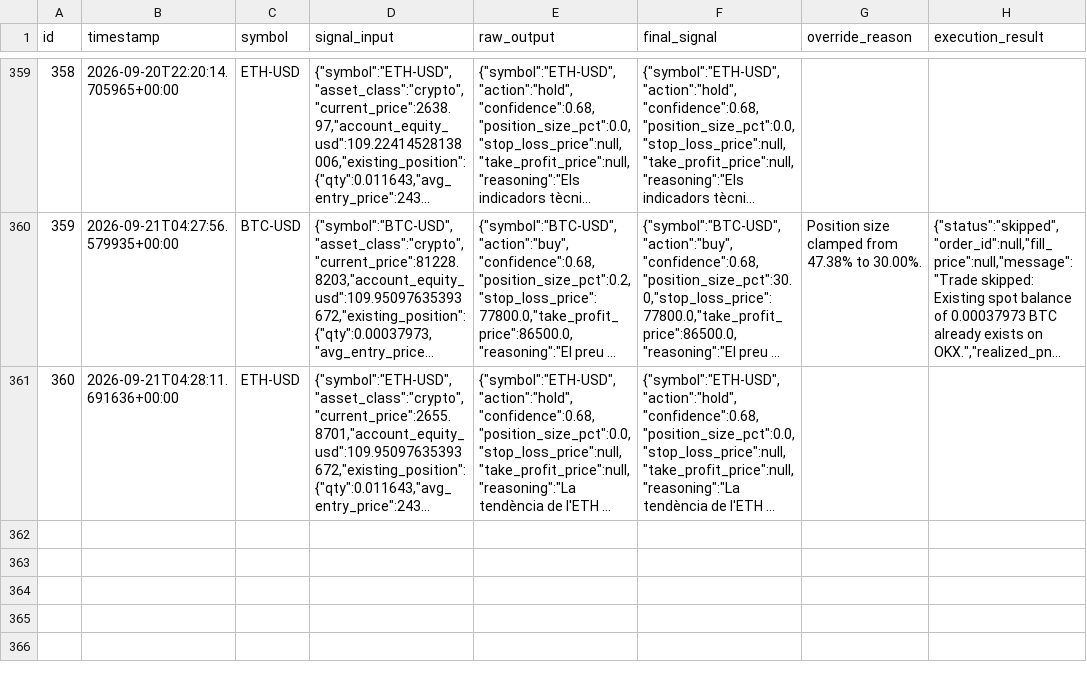
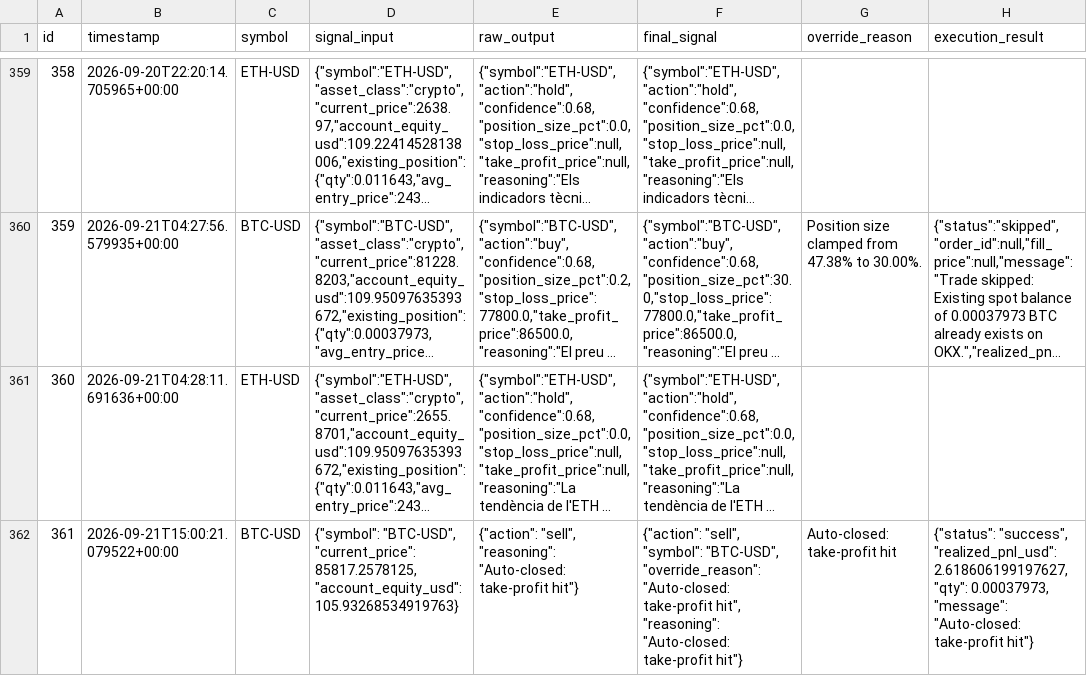
Before and after one commit to guiilleeee/TradingBot, a CSV file: docs/signals.csv, drawn as a sheet; only a part is shown, gaps mark what is left out; long unchanged cells end in …; the diff names each change by its address in the sheet, - before the commit and + after, or states it on an @@ line.

```diff
--- a/docs/signals.csv
+++ b/docs/signals.csv
+row 362: 361 | 2026-09-21T15:00:21.079522+00:00 | BTC-USD | {"symbol": "BTC-USD", "current_price": 85817.2578125, "account_equity_usd": 105.93268534919763} | {"action": "sell", "reasoning": "Auto-closed: take-profit hit"} | {"action": "sell", "symbol": "BTC-USD", "override_reason": "Auto-closed: take-profit hit", "reasoning": "Auto-closed: take-profit hit"} | Auto-closed: take-profit hit | {"status": "success", "realized_pnl_usd": 2.618606199197627, "qty": 0.00037973, "message": "Auto-closed: take-profit hit"}
```
Also changed, not shown: signals.csv, 1 other file.
